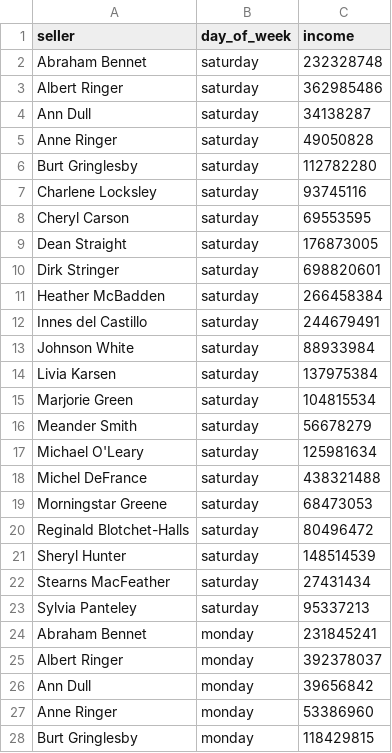
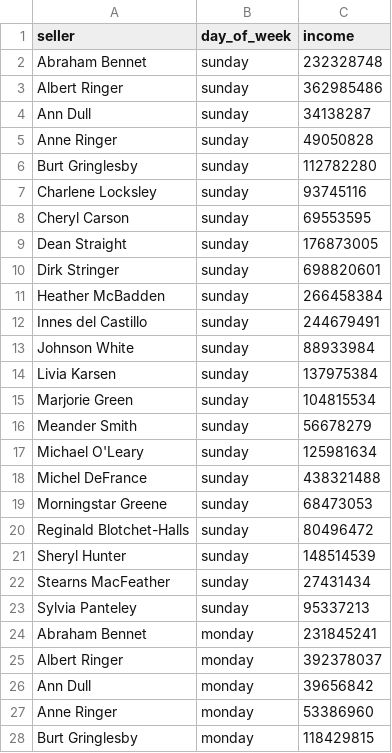
Before and after one commit to zu-silverhair/data-analytics-project-92, a CSV file: day_of_the_week_income.csv, drawn as a sheet; only a part is shown.

```diff
--- a/day_of_the_week_income.csv
+++ b/day_of_the_week_income.csv
@@ -1,24 +1,24 @@
 "seller","day_of_week","income"
-Abraham Bennet,saturday,232328748
-Albert Ringer,saturday,362985486
-Ann Dull,saturday,34138287
-Anne Ringer,saturday,49050828
-Burt Gringlesby,saturday,112782280
-Charlene Locksley,saturday,93745116
-Cheryl Carson,saturday,69553595
-Dean Straight,saturday,176873005
-Dirk Stringer,saturday,698820601
-Heather McBadden,saturday,266458384
-Innes del Castillo,saturday,244679491
-Johnson White,saturday,88933984
-Livia Karsen,saturday,137975384
-Marjorie Green,saturday,104815534
-Meander Smith,saturday,56678279
-Michael O'Leary,saturday,125981634
-Michel DeFrance,saturday,438321488
-Morningstar Greene,saturday,68473053
-Reginald Blotchet-Halls,saturday,80496472
-Sheryl Hunter,saturday,148514539
-Stearns MacFeather,saturday,27431434
-Sylvia Panteley,saturday,95337213
+Abraham Bennet,sunday,232328748
+Albert Ringer,sunday,362985486
+Ann Dull,sunday,34138287
+Anne Ringer,sunday,49050828
+Burt Gringlesby,sunday,112782280
+Charlene Locksley,sunday,93745116
+Cheryl Carson,sunday,69553595
+Dean Straight,sunday,176873005
+Dirk Stringer,sunday,698820601
+Heather McBadden,sunday,266458384
+Innes del Castillo,sunday,244679491
+Johnson White,sunday,88933984
+Livia Karsen,sunday,137975384
+Marjorie Green,sunday,104815534
+Meander Smith,sunday,56678279
+Michael O'Leary,sunday,125981634
+Michel DeFrance,sunday,438321488
+Morningstar Greene,sunday,68473053
+Reginald Blotchet-Halls,sunday,80496472
+Sheryl Hunter,sunday,148514539
+Stearns MacFeather,sunday,27431434
+Sylvia Panteley,sunday,95337213
 Abraham Bennet,monday,231845241
```
Also changed, not shown: top_10_total_income.csv, 2 other files.
